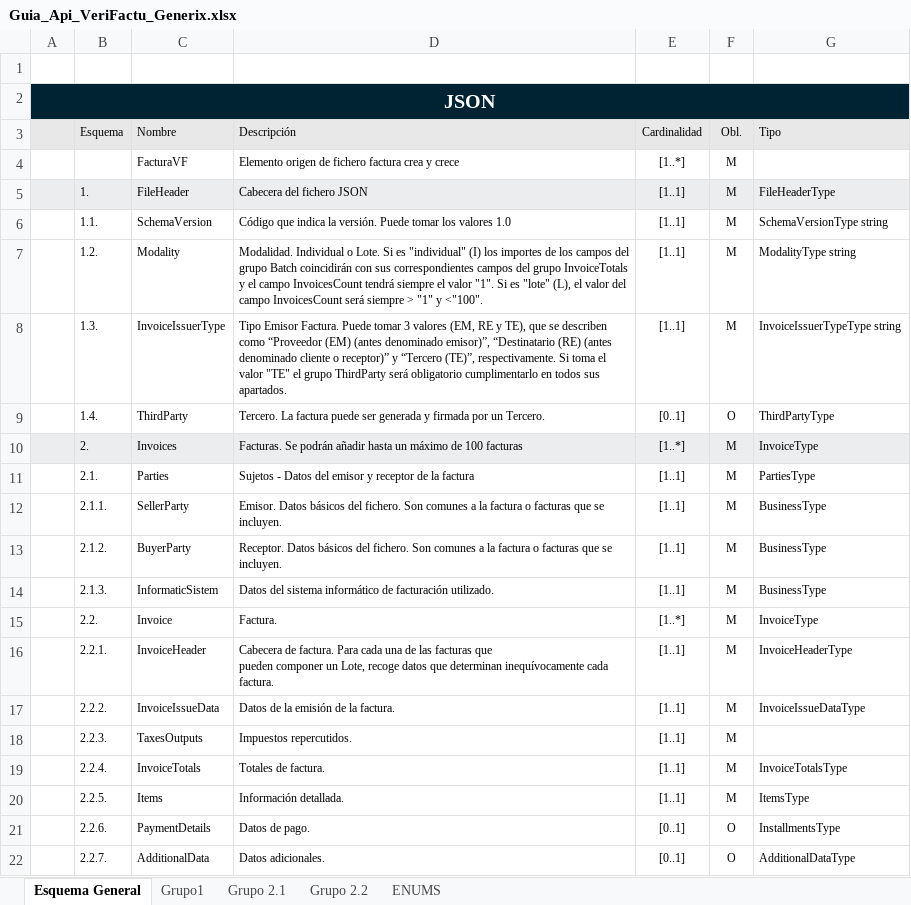
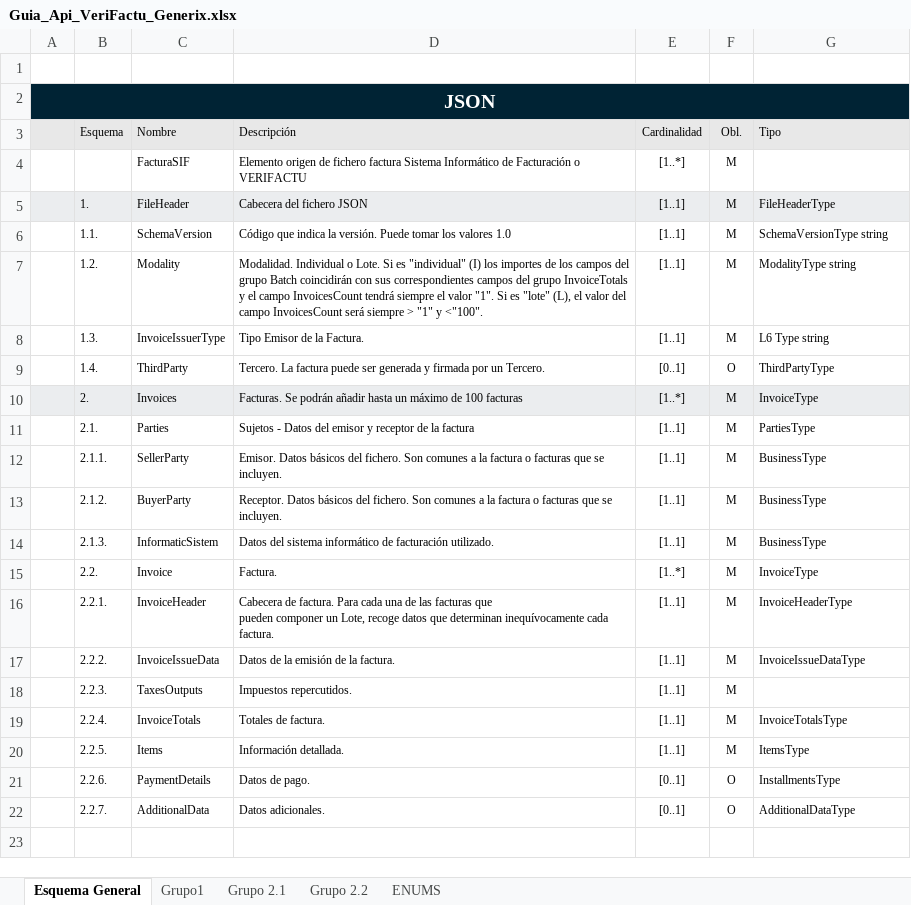
Before and after one commit to Generix-b2b/API_JSON_VeriFactu_Playtomic, an Excel workbook: Guia_Api_VeriFactu_Generix.xlsx, sheet Esquema General, drawn as a sheet; values as stored, in another font and other column widths than the file's, no borders; charts and pictures not drawn; the diff names each change by its address in the sheet, - before the commit and + after, or states it on an @@ line.

```diff
--- a/Guia_Api_VeriFactu_Generix.xlsx (sheet Esquema General)
+++ b/Guia_Api_VeriFactu_Generix.xlsx (sheet Esquema General)
-C4 (Nombre): FacturaVF
+C4 (Nombre): FacturaSIF
-D4 (Descripción): …fichero factura crea y crece
+D4 (Descripción): …fichero factura Sistema Informático de Facturación o VERIFACTU
-D8 (Descripción): Tipo Emisor Factura. Puede tomar 3 valores (EM, RE y TE), que se describen como “Proveedor (EM) (antes denominado emisor)”, “Destinatario (RE) (antes denominado cliente o receptor)” y “Tercero (TE)”, respectivamente. Si toma el valor "TE" el grupo ThirdParty será obligatorio cumplimentarlo en todos sus apartados.
+D8 (Descripción): Tipo Emisor de la Factura.
-G8 (Tipo): InvoiceIssuerTypeType string
+G8 (Tipo): L6 Type string
```
Also changed, not shown: sheet Grupo 2.1, sheet Grupo 2.2, sheet Grupo1.
